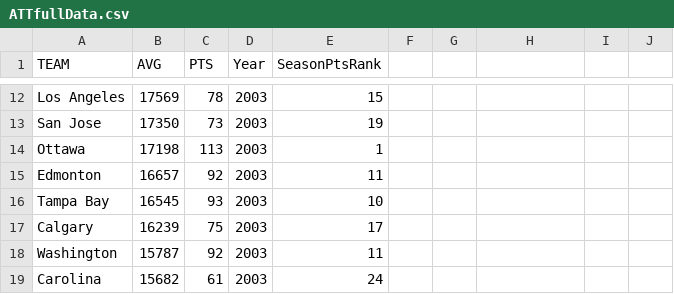
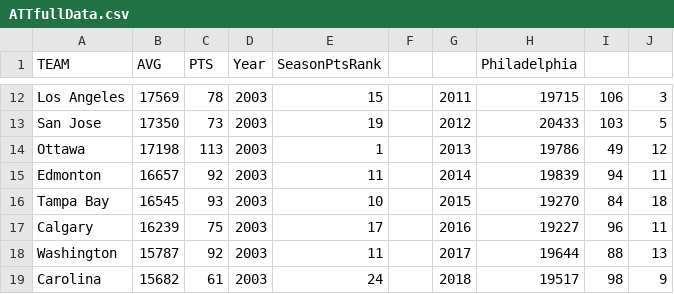
Before and after one commit to Ksheekey/NHL-Attendance, a CSV file: ATTfullData.csv, drawn as a sheet; only a part is shown, gaps mark what is left out; the diff covers the shown part only; the diff names each change by its address in the sheet, - before the commit and + after, or states it on an @@ line.

```diff
--- a/ATTfullData.csv
+++ b/ATTfullData.csv
-H1: (empty)
+H1: Philadelphia
-G12: (empty)
+G12: 2011
-H12 (Philadelphia): (empty)
+H12 (Philadelphia): 19715
-I12: (empty)
+I12: 106
-J12: (empty)
+J12: 3
-G13: (empty)
+G13: 2012
-H13 (Philadelphia): (empty)
+H13 (Philadelphia): 20433
-I13: (empty)
+I13: 103
-J13: (empty)
+J13: 5
-G14: (empty)
+G14: 2013
-H14 (Philadelphia): (empty)
+H14 (Philadelphia): 19786
-I14: (empty)
+I14: 49
-J14: (empty)
+J14: 12
-G15: (empty)
+G15: 2014
-H15 (Philadelphia): (empty)
+H15 (Philadelphia): 19839
-I15: (empty)
+I15: 94
-J15: (empty)
+J15: 11
-G16: (empty)
+G16: 2015
-H16 (Philadelphia): (empty)
+H16 (Philadelphia): 19270
-I16: (empty)
+I16: 84
-J16: (empty)
+J16: 18
-G17: (empty)
+G17: 2016
-H17 (Philadelphia): (empty)
+H17 (Philadelphia): 19227
-I17: (empty)
+I17: 96
-J17: (empty)
+J17: 11
-G18: (empty)
+G18: 2017
-H18 (Philadelphia): (empty)
+H18 (Philadelphia): 19644
-I18: (empty)
+I18: 88
-J18: (empty)
+J18: 13
-G19: (empty)
+G19: 2018
-H19 (Philadelphia): (empty)
+H19 (Philadelphia): 19517
-I19: (empty)
+I19: 98
-J19: (empty)
+J19: 9
```
Also changed, not shown: 60 edited cells elsewhere in this file, 1 other file.
